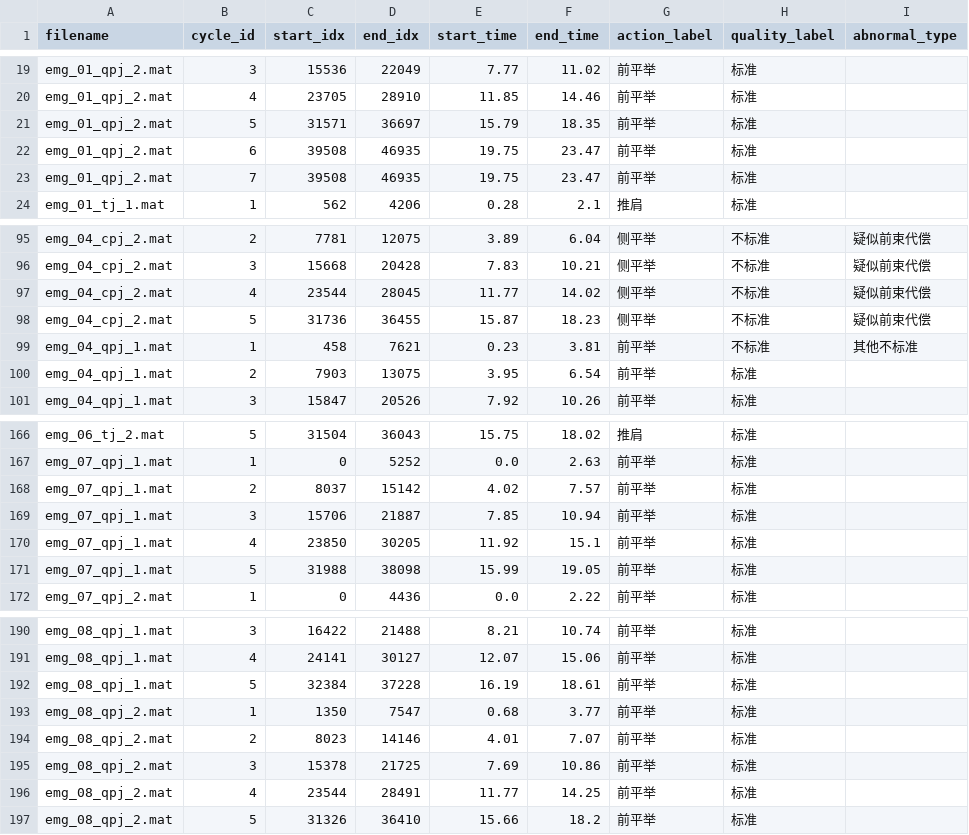
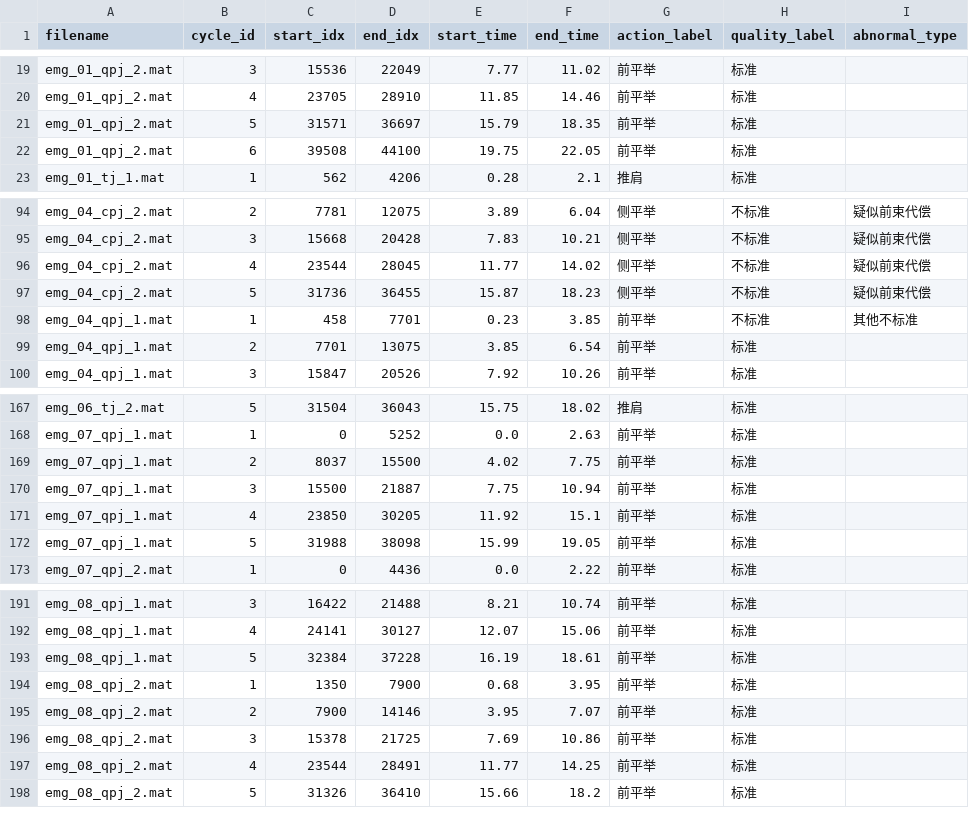
Before and after one commit to Jasmine1011/emg-analysis, a CSV file: data/labels_v2.csv, drawn as a sheet; only a part is shown, gaps mark what is left out; the diff covers the shown part only.

```diff
--- a/data/labels_v2.csv
+++ b/data/labels_v2.csv
@@ -21,4 +21,3 @@ emg_01_qpj_2.mat,4,23705,28910,11.85,14.46,前平举,标准,
 emg_01_qpj_2.mat,5,31571,36697,15.79,18.35,前平举,标准,
-emg_01_qpj_2.mat,6,39508,46935,19.75,23.47,前平举,标准,
-emg_01_qpj_2.mat,7,39508,46935,19.75,23.47,前平举,标准,
+emg_01_qpj_2.mat,6,39508,44100,19.75,22.05,前平举,标准,
 emg_01_tj_1.mat,1,562,4206,0.28,2.1,推肩,标准,
@@ -98,4 +97,4 @@ emg_04_cpj_2.mat,4,23544,28045,11.77,14.02,侧平举,不标准,疑似前束代
 emg_04_cpj_2.mat,5,31736,36455,15.87,18.23,侧平举,不标准,疑似前束代偿
-emg_04_qpj_1.mat,1,458,7621,0.23,3.81,前平举,不标准,其他不标准
-emg_04_qpj_1.mat,2,7903,13075,3.95,6.54,前平举,标准,
+emg_04_qpj_1.mat,1,458,7701,0.23,3.85,前平举,不标准,其他不标准
+emg_04_qpj_1.mat,2,7701,13075,3.85,6.54,前平举,标准,
 emg_04_qpj_1.mat,3,15847,20526,7.92,10.26,前平举,标准,
@@ -167,4 +168,4 @@ emg_06_tj_2.mat,5,31504,36043,15.75,18.02,推肩,标准,
 emg_07_qpj_1.mat,1,0,5252,0.0,2.63,前平举,标准,
-emg_07_qpj_1.mat,2,8037,15142,4.02,7.57,前平举,标准,
-emg_07_qpj_1.mat,3,15706,21887,7.85,10.94,前平举,标准,
+emg_07_qpj_1.mat,2,8037,15500,4.02,7.75,前平举,标准,
+emg_07_qpj_1.mat,3,15500,21887,7.75,10.94,前平举,标准,
 emg_07_qpj_1.mat,4,23850,30205,11.92,15.1,前平举,标准,
@@ -192,4 +193,4 @@ emg_08_qpj_1.mat,4,24141,30127,12.07,15.06,前平举,标准,
 emg_08_qpj_1.mat,5,32384,37228,16.19,18.61,前平举,标准,
-emg_08_qpj_2.mat,1,1350,7547,0.68,3.77,前平举,标准,
-emg_08_qpj_2.mat,2,8023,14146,4.01,7.07,前平举,标准,
+emg_08_qpj_2.mat,1,1350,7900,0.68,3.95,前平举,标准,
+emg_08_qpj_2.mat,2,7900,14146,3.95,7.07,前平举,标准,
 emg_08_qpj_2.mat,3,15378,21725,7.69,10.86,前平举,标准,
```
Also changed, not shown: 4 added rows and 12 edited cells elsewhere in this file, outputs/action_model_comparison.csv, outputs/quality_model_comparison.csv, 21 other files.
